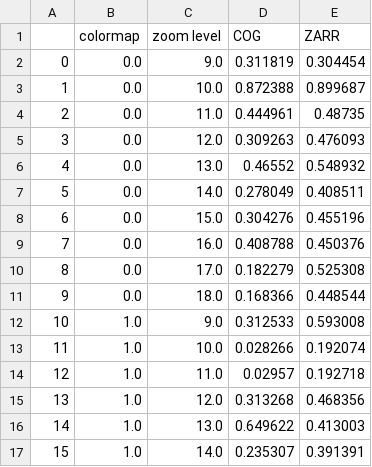
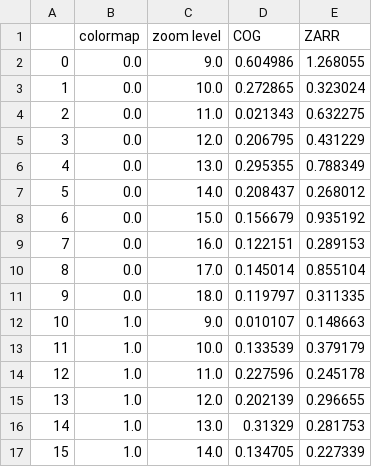
Before and after one commit to mdominguezd/s11_cats_report.github.io, a CSV file: sections/request_time_results_6iter.csv, drawn as a sheet; only a part is shown; the diff covers the shown part only.

Commit message:
Reran request times measurements

```diff
--- a/sections/request_time_results_6iter.csv
+++ b/sections/request_time_results_6iter.csv
@@ -1,17 +1,17 @@
 ,colormap,zoom level,COG,ZARR
-0,0.0,9.0,0.311819,0.304454
-1,0.0,10.0,0.872388,0.899687
-2,0.0,11.0,0.444961,0.48735
-3,0.0,12.0,0.309263,0.476093
-4,0.0,13.0,0.46552,0.548932
-5,0.0,14.0,0.278049,0.408511
-6,0.0,15.0,0.304276,0.455196
-7,0.0,16.0,0.408788,0.450376
-8,0.0,17.0,0.182279,0.525308
-9,0.0,18.0,0.168366,0.448544
-10,1.0,9.0,0.312533,0.593008
-11,1.0,10.0,0.028266,0.192074
-12,1.0,11.0,0.02957,0.192718
-13,1.0,12.0,0.313268,0.468356
-14,1.0,13.0,0.649622,0.413003
-15,1.0,14.0,0.235307,0.391391
+0,0.0,9.0,0.604986,1.268055
+1,0.0,10.0,0.272865,0.323024
+2,0.0,11.0,0.021343,0.632275
+3,0.0,12.0,0.206795,0.431229
+4,0.0,13.0,0.295355,0.788349
+5,0.0,14.0,0.208437,0.268012
+6,0.0,15.0,0.156679,0.935192
+7,0.0,16.0,0.122151,0.289153
+8,0.0,17.0,0.145014,0.855104
+9,0.0,18.0,0.119797,0.311335
+10,1.0,9.0,0.010107,0.148663
+11,1.0,10.0,0.133539,0.379179
+12,1.0,11.0,0.227596,0.245178
+13,1.0,12.0,0.202139,0.296655
+14,1.0,13.0,0.31329,0.281753
+15,1.0,14.0,0.134705,0.227339
```
Also changed, not shown: 88 edited cells elsewhere in this file, 2 other files.
